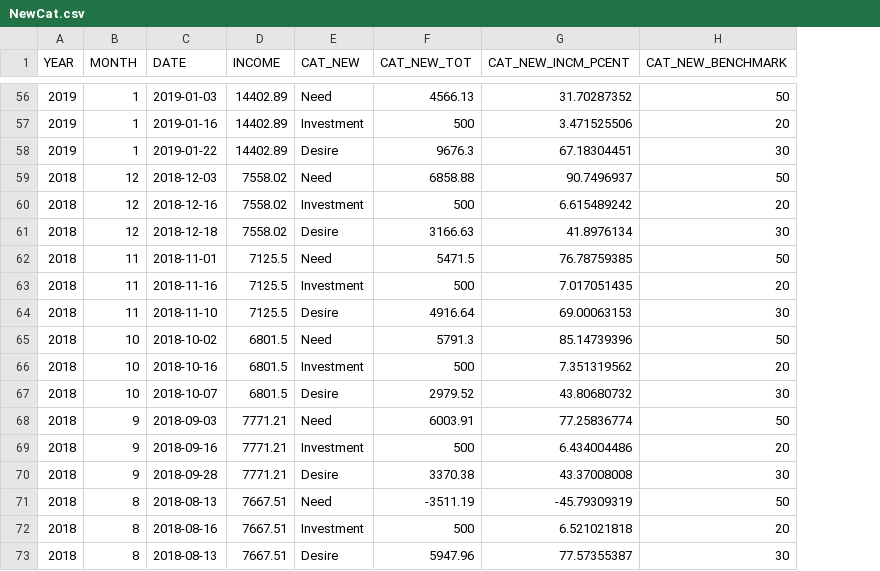
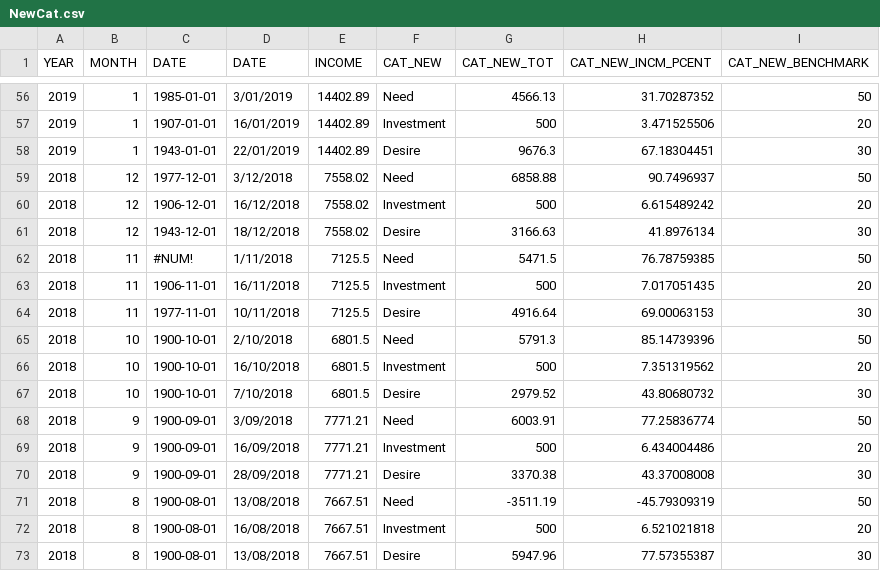
Before and after one commit to venky2k11/bank_d3, a CSV file: data/NewCat.csv, drawn as a sheet; only a part is shown, gaps mark what is left out; the diff covers the shown part only; the diff names each change by its address in the sheet, - before the commit and + after, or states it on an @@ line.

```diff
--- a/data/NewCat.csv
+++ b/data/NewCat.csv
+column D (DATE), rows 56-73: 3/01/2019 | 16/01/2019 | 22/01/2019 | 3/12/2018 | 16/12/2018 | 18/12/2018 | 1/11/2018 | 16/11/2018 | 10/11/2018 | 2/10/2018 | 16/10/2018 | 7/10/2018 | 3/09/2018 | 16/09/2018 | 28/09/2018 | 13/08/2018 | 16/08/2018 | 13/08/2018
-C56 (DATE): 2019-01-03
+C56 (DATE): 1985-01-01
-C57 (DATE): 2019-01-16
+C57 (DATE): 1907-01-01
-C58 (DATE): 2019-01-22
+C58 (DATE): 1943-01-01
-C59 (DATE): 2018-12-03
+C59 (DATE): 1977-12-01
-C60 (DATE): 2018-12-16
+C60 (DATE): 1906-12-01
-C61 (DATE): 2018-12-18
+C61 (DATE): 1943-12-01
-C62 (DATE): 2018-11-01
+C62 (DATE): #NUM!
-C63 (DATE): 2018-11-16
+C63 (DATE): 1906-11-01
-C64 (DATE): 2018-11-10
+C64 (DATE): 1977-11-01
-C65 (DATE): 2018-10-02
+C65 (DATE): 1900-10-01
-C66 (DATE): 2018-10-16
+C66 (DATE): 1900-10-01
-C67 (DATE): 2018-10-07
+C67 (DATE): 1900-10-01
-C68 (DATE): 2018-09-03
+C68 (DATE): 1900-09-01
-C69 (DATE): 2018-09-16
+C69 (DATE): 1900-09-01
-C70 (DATE): 2018-09-28
+C70 (DATE): 1900-09-01
-C71 (DATE): 2018-08-13
+C71 (DATE): 1900-08-01
-C72 (DATE): 2018-08-16
+C72 (DATE): 1900-08-01
-C73 (DATE): 2018-08-13
+C73 (DATE): 1900-08-01
```
Also changed, not shown: 54 edited cells elsewhere in this file, 2 other files.
